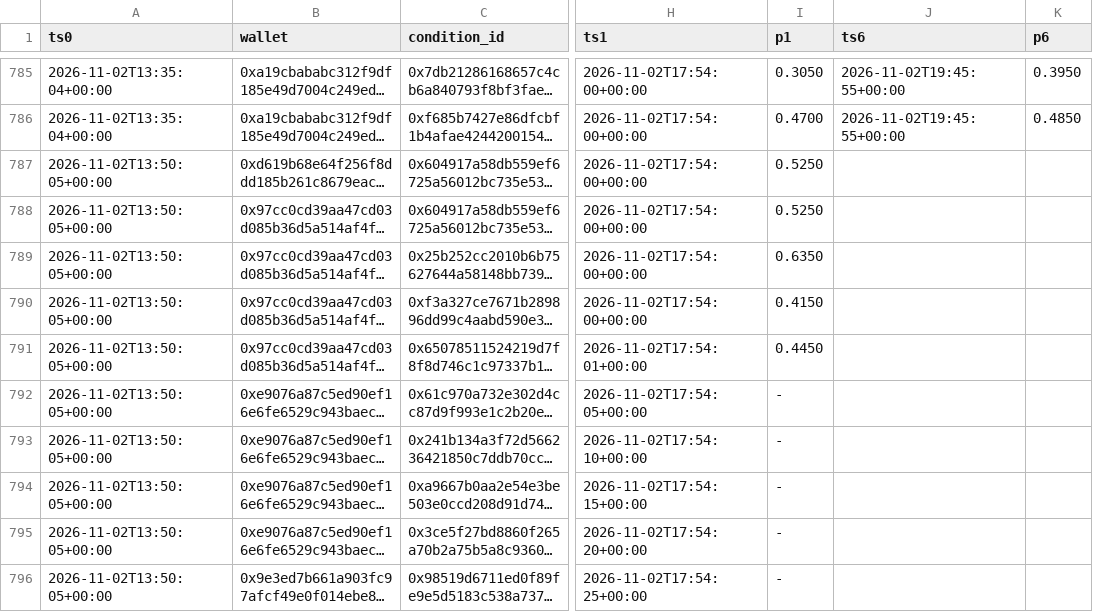
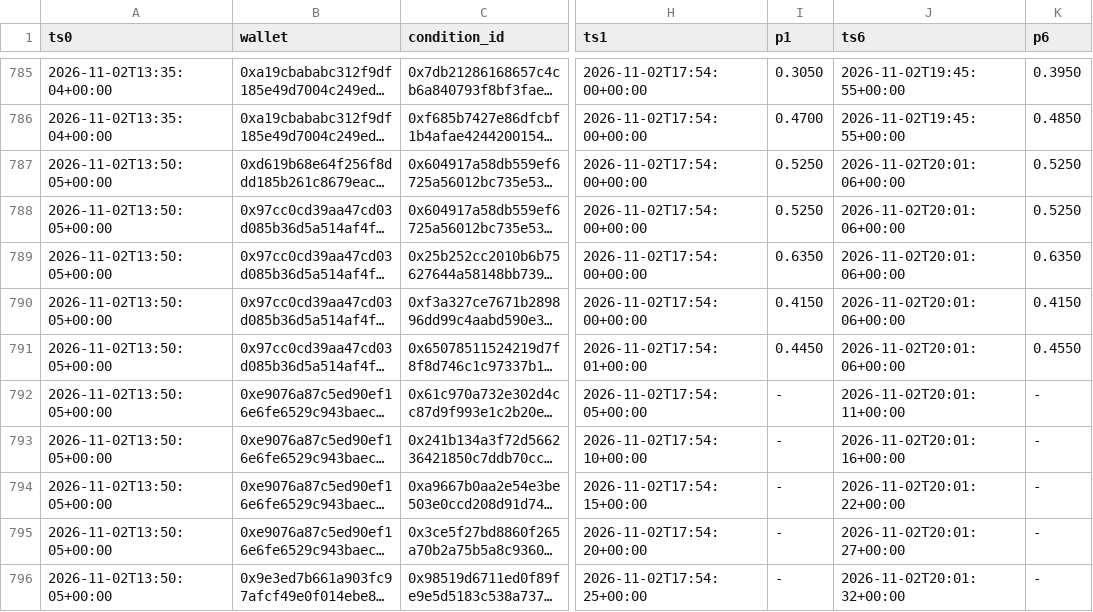
Before and after one commit to kumaraprayoga68-sketch/polybot, a CSV file: data/dampak_harga.csv, drawn as a sheet; only a part is shown, gaps mark what is left out; long unchanged cells end in …; the diff covers the shown part only; the diff names each change by its address in the sheet, - before the commit and + after, or states it on an @@ line.

```diff
--- a/data/dampak_harga.csv
+++ b/data/dampak_harga.csv
-J787:J791 (ts6): (empty)
+J787:J791 (ts6): 2026-11-02T20:01:06+00:00
-K787:K788 (p6): (empty)
+K787:K788 (p6): 0.5250
-K789 (p6): (empty)
+K789 (p6): 0.6350
-K790 (p6): (empty)
+K790 (p6): 0.4150
-K791 (p6): (empty)
+K791 (p6): 0.4550
-J792 (ts6): (empty)
+J792 (ts6): 2026-11-02T20:01:11+00:00
-K792:K796 (p6): (empty)
+K792:K796 (p6): -
-J793 (ts6): (empty)
+J793 (ts6): 2026-11-02T20:01:16+00:00
-J794 (ts6): (empty)
+J794 (ts6): 2026-11-02T20:01:22+00:00
-J795 (ts6): (empty)
+J795 (ts6): 2026-11-02T20:01:27+00:00
-J796 (ts6): (empty)
+J796 (ts6): 2026-11-02T20:01:32+00:00
```
Also changed, not shown: 3 added rows and 34 edited cells elsewhere in this file, 1 other file.
